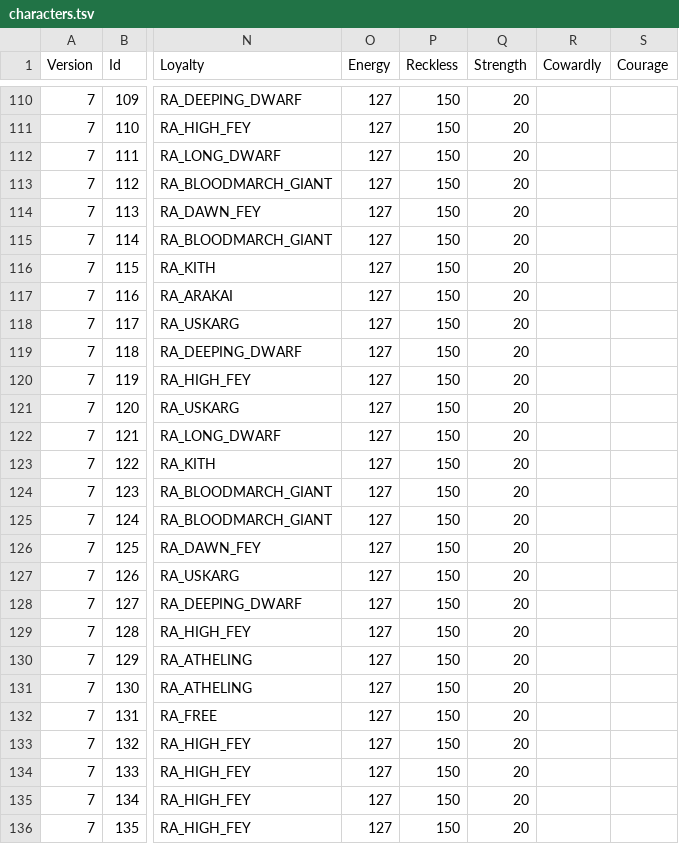
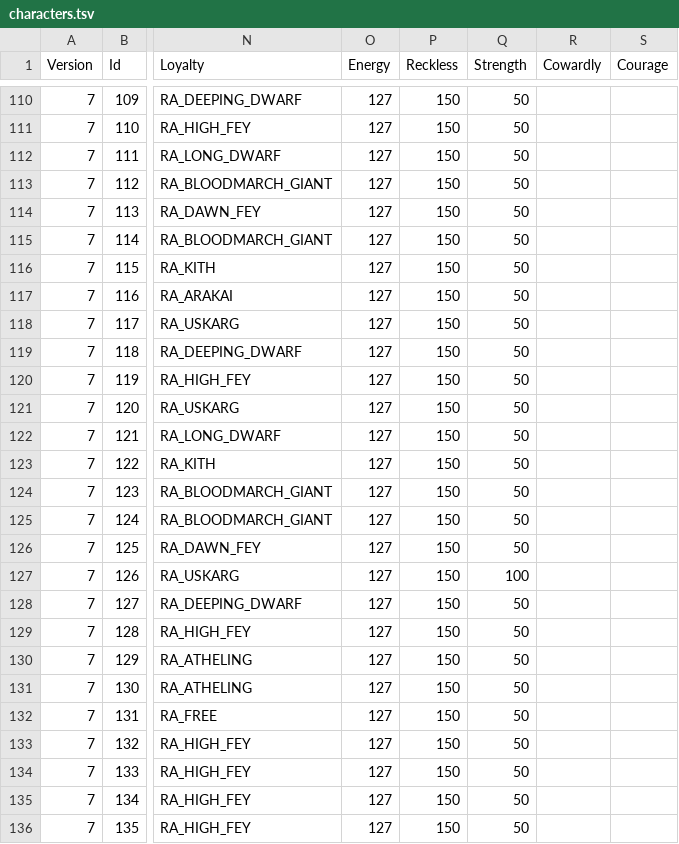
Before and after one commit to ChilliHugger/The-Lords-Of-Midnight, a TSV file: main/midnight/Resources-citadel/citadel/18/tsv/characters.tsv, drawn as a sheet; only a part is shown, gaps mark what is left out; the diff covers the shown part only; the diff names each change by its address in the sheet, - before the commit and + after, or states it on an @@ line.

```diff
--- a/main/midnight/Resources-citadel/citadel/18/tsv/characters.tsv
+++ b/main/midnight/Resources-citadel/citadel/18/tsv/characters.tsv
-Q110:Q126 (Strength): 20
+Q110:Q126 (Strength): 50
-Q127 (Strength): 20
+Q127 (Strength): 100
-Q128:Q136 (Strength): 20
+Q128:Q136 (Strength): 50
```
Also changed, not shown: 127 edited cells elsewhere in this file, citadel/database/characters.tsv.
